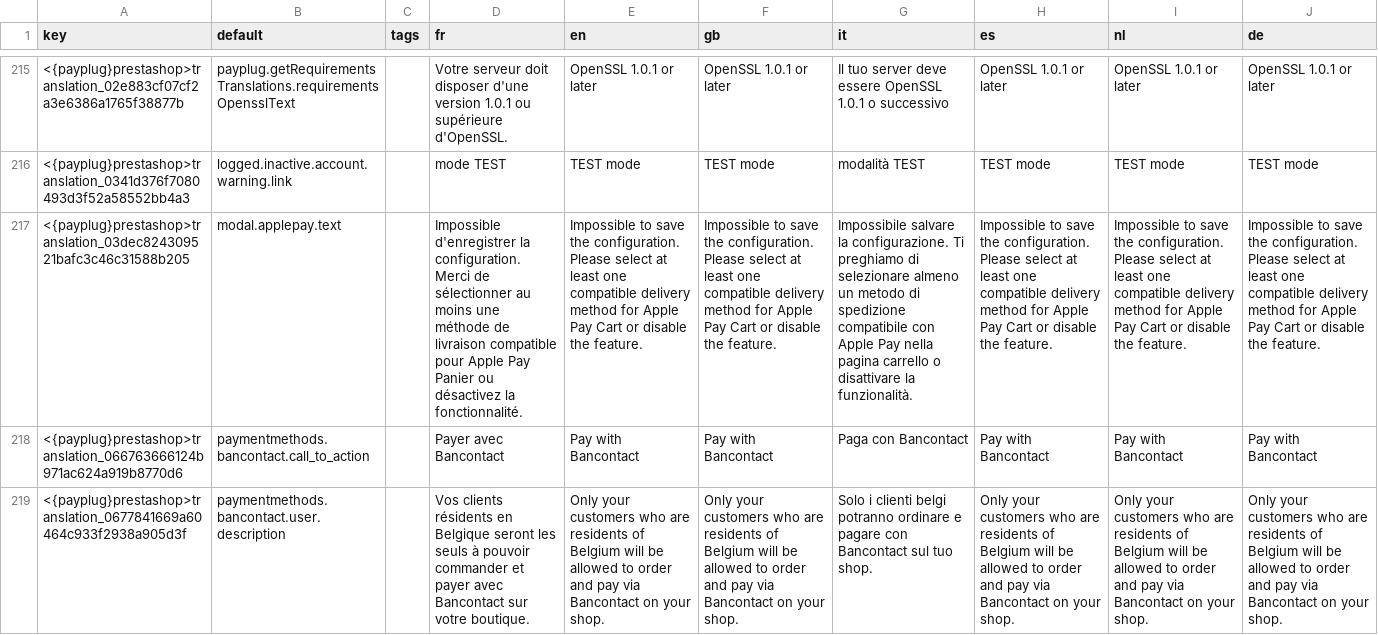
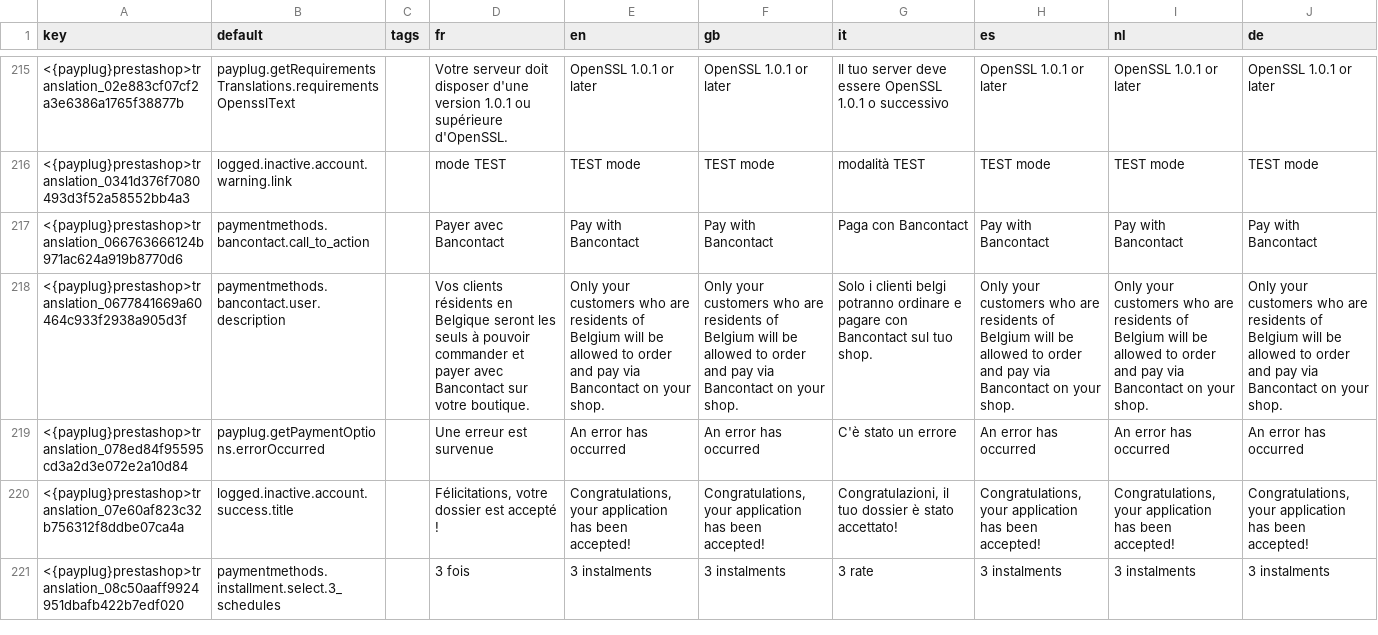
Before and after one commit to payplug/payplug-prestashop, a CSV file: dev/dist/payplug/translations.csv, drawn as a sheet; only a part is shown, gaps mark what is left out; the shorter side is filled out with more unchanged rows; removed rows and columns are numbered as before the commit, all else as after; the diff covers the shown part only; the diff names each change by its address in the sheet, - before the commit and + after, or states it on an @@ line.

Commit message:
PRE-2280: fix applepay carrier variable naming & update modal message if no applepay display selected

```diff
--- a/dev/dist/payplug/translations.csv
+++ b/dev/dist/payplug/translations.csv
-row 217: <{payplug}prestashop>translation_03dec824309521bafc3c46c31588b205 | modal.applepay.text |  | Impossible d'enregistrer la configuration. Merci de sélectionner au moins une méthode de livraison compatible pour Apple Pay Panier ou désactivez la fonctionnalité. | Impossible to save the configuration. Please select at least one compatible delivery method for Apple Pay Cart or disable the feature. | Impossible to save the configuration. Please select at least one compatible delivery method for Apple Pay Cart or disable the feature. | Impossibile salvare la configurazione. Ti preghiamo di selezionare almeno un metodo di spedizione compatibile con Apple Pay nella pagina carrello o disattivare la funzionalità. | Impossible to save the configuration. Please select at least one compatible delivery method for Apple Pay Cart or disable the feature. | Impossible to save the configuration. Please select at least one compatible delivery method for Apple Pay Cart or disable the feature. | Impossible to save the configuration. Please select at least one compatible delivery method for Apple Pay Cart or disable the feature.
```
Also changed, not shown: 4 added rows and 1 removed row elsewhere in this file, 10 other files.
